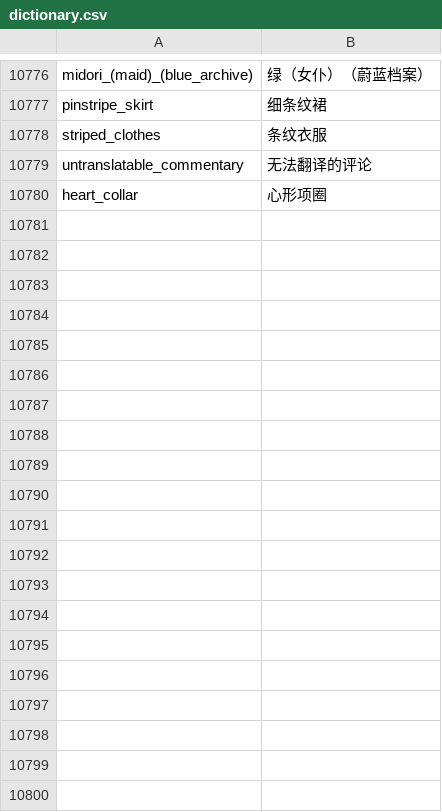
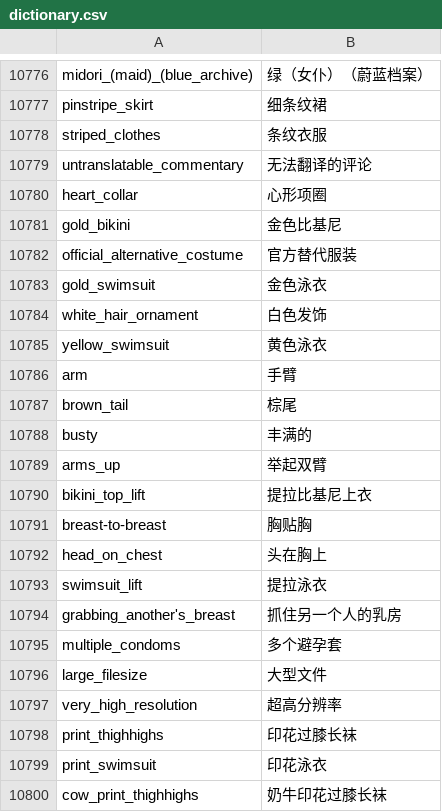
Before and after one commit to milkmoli/Sankakucomplex-tags-dictionary, a CSV file: dictionary.csv, drawn as a sheet; only a part is shown, gaps mark what is left out; the diff covers the shown part only; the diff names each change by its address in the sheet, - before the commit and + after, or states it on an @@ line.

Commit message:
Add files via upload

```diff
--- a/dictionary.csv
+++ b/dictionary.csv
+row 10781: gold_bikini | 金色比基尼
+row 10782: official_alternative_costume | 官方替代服装
+row 10783: gold_swimsuit | 金色泳衣
+row 10784: white_hair_ornament | 白色发饰
+row 10785: yellow_swimsuit | 黄色泳衣
+row 10786: arm | 手臂
+row 10787: brown_tail | 棕尾
+row 10788: busty | 丰满的
+row 10789: arms_up | 举起双臂
+row 10790: bikini_top_lift | 提拉比基尼上衣
+row 10791: breast-to-breast | 胸贴胸
+row 10792: head_on_chest | 头在胸上
+row 10793: swimsuit_lift | 提拉泳衣
+row 10794: grabbing_another's_breast | 抓住另一个人的乳房
+row 10795: multiple_condoms | 多个避孕套
+row 10796: large_filesize | 大型文件
+row 10797: very_high_resolution | 超高分辨率
+row 10798: print_thighhighs | 印花过膝长袜
+row 10799: print_swimsuit | 印花泳衣
+row 10800: cow_print_thighhighs | 奶牛印花过膝长袜
```
Also changed, not shown: 57 added rows and 1 edited cell elsewhere in this file.
